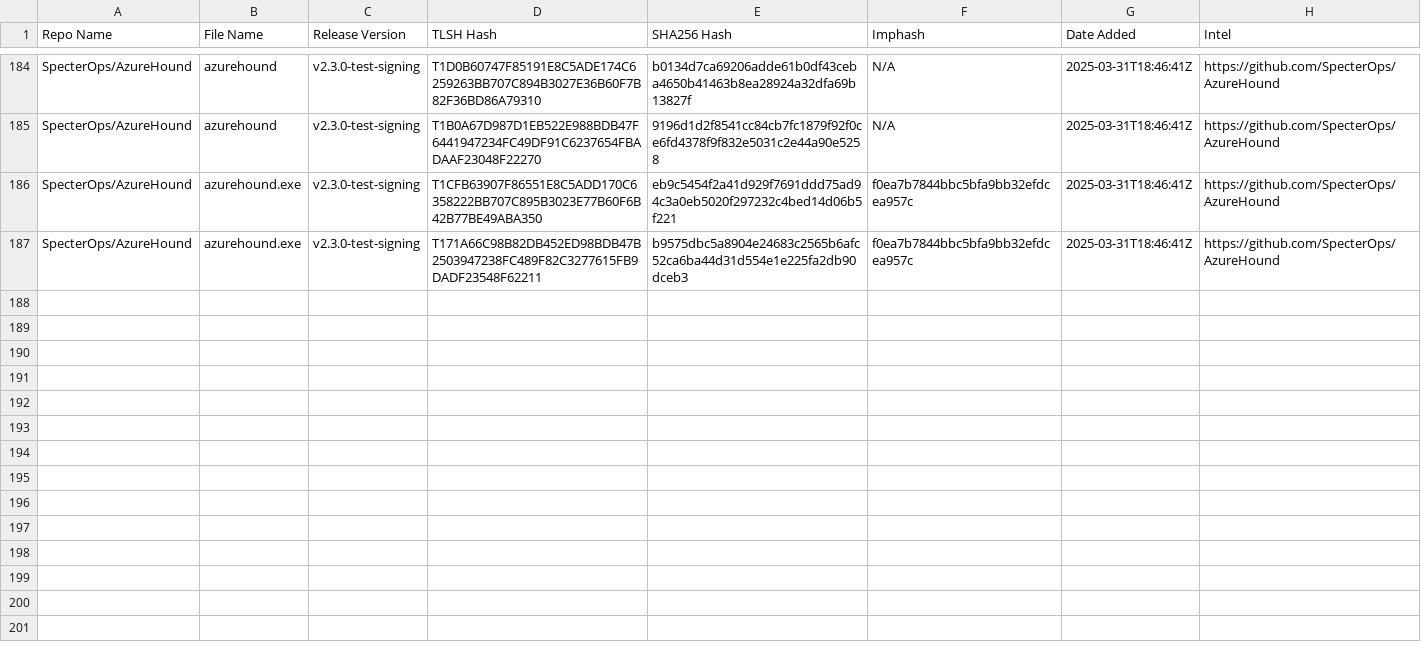
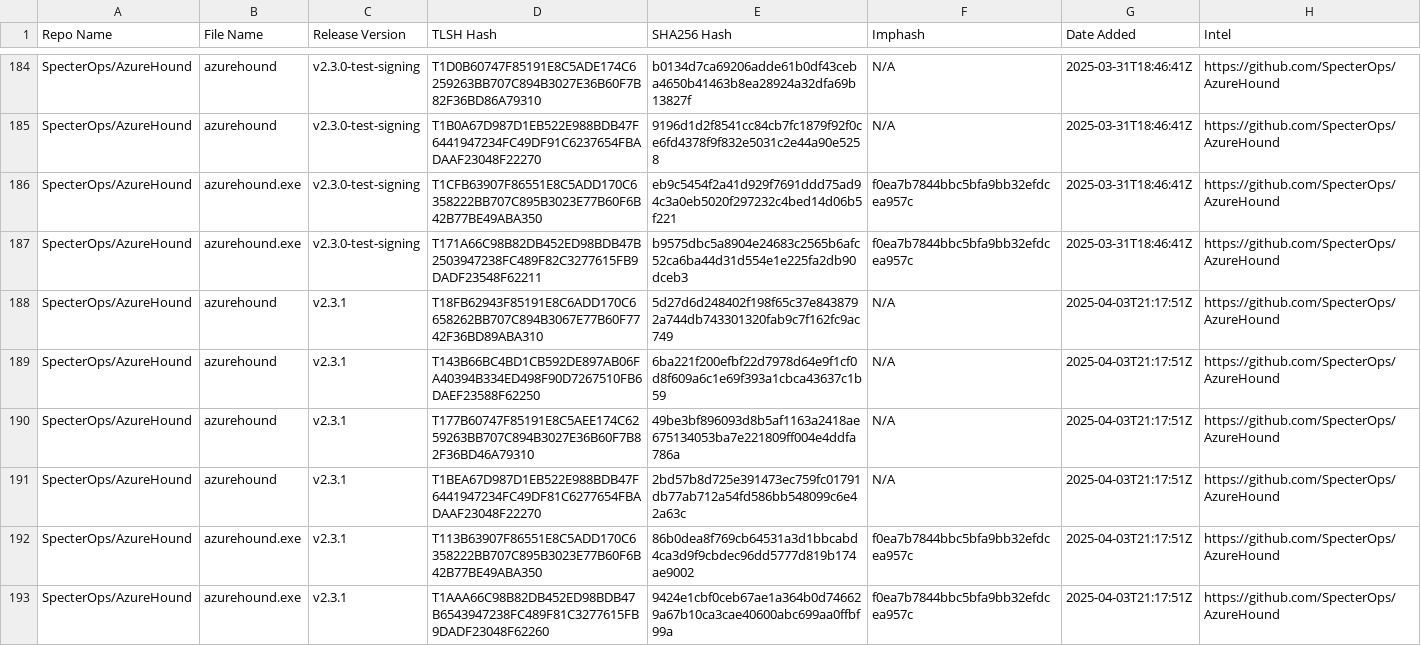
Before and after one commit to Magonia-Research/detection-content, a CSV file: iocs/tlsh/AzureHound/AzureHound_tlsh_hashes.csv, drawn as a sheet; only a part is shown, gaps mark what is left out; the diff covers the shown part only; the diff names each change by its address in the sheet, - before the commit and + after, or states it on an @@ line.

Commit message:
Updated TLSH hash CSV file

```diff
--- a/iocs/tlsh/AzureHound/AzureHound_tlsh_hashes.csv
+++ b/iocs/tlsh/AzureHound/AzureHound_tlsh_hashes.csv
+row 188: SpecterOps/AzureHound | azurehound | v2.3.1 | T18FB62943F85191E8C6ADD170C6658262BB707C894B3067E77B60F7742F36BD89ABA310 | 5d27d6d248402f198f65c37e8438792a744db743301320fab9c7f162fc9ac749 | N/A | 2025-04-03T21:17:51Z | https://github.com/SpecterOps/AzureHound
+row 189: SpecterOps/AzureHound | azurehound | v2.3.1 | T143B66BC4BD1CB592DE897AB06FA40394B334ED498F90D7267510FB6DAEF23588F62250 | 6ba221f200efbf22d7978d64e9f1cf0d8f609a6c1e69f393a1cbca43637c1b59 | N/A | 2025-04-03T21:17:51Z | https://github.com/SpecterOps/AzureHound
+row 190: SpecterOps/AzureHound | azurehound | v2.3.1 | T177B60747F85191E8C5AEE174C6259263BB707C894B3027E36B60F7B82F36BD46A79310 | 49be3bf896093d8b5af1163a2418ae675134053ba7e221809ff004e4ddfa786a | N/A | 2025-04-03T21:17:51Z | https://github.com/SpecterOps/AzureHound
+row 191: SpecterOps/AzureHound | azurehound | v2.3.1 | T1BEA67D987D1EB522E988BDB47F6441947234FC49DF81C6277654FBADAAF23048F22270 | 2bd57b8d725e391473ec759fc01791db77ab712a54fd586bb548099c6e42a63c | N/A | 2025-04-03T21:17:51Z | https://github.com/SpecterOps/AzureHound
+row 192: SpecterOps/AzureHound | azurehound.exe | v2.3.1 | T113B63907F86551E8C5ADD170C6358222BB707C895B3023E77B60F6B42B77BE49ABA350 | 86b0dea8f769cb64531a3d1bbcabd4ca3d9f9cbdec96dd5777d819b174ae9002 | f0ea7b7844bbc5bfa9bb32efdcea957c | 2025-04-03T21:17:51Z | https://github.com/SpecterOps/AzureHound
+row 193: SpecterOps/AzureHound | azurehound.exe | v2.3.1 | T1AAA66C98B82DB452ED98BDB47B6543947238FC489F81C3277615FB9DADF23048F62260 | 9424e1cbf0ceb67ae1a364b0d746629a67b10ca3cae40600abc699aa0ffbf99a | f0ea7b7844bbc5bfa9bb32efdcea957c | 2025-04-03T21:17:51Z | https://github.com/SpecterOps/AzureHound
```
Also changed, not shown: 6 added rows elsewhere in this file.
